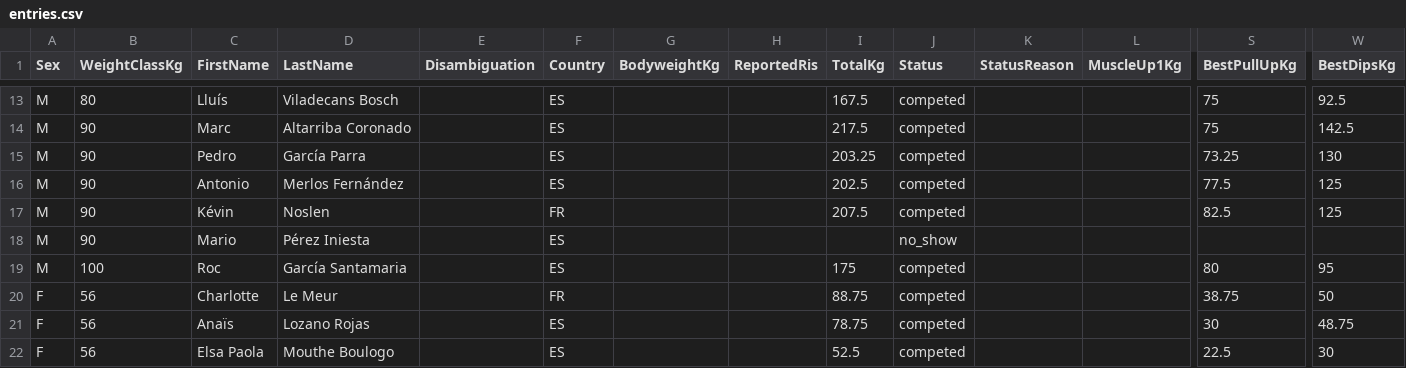
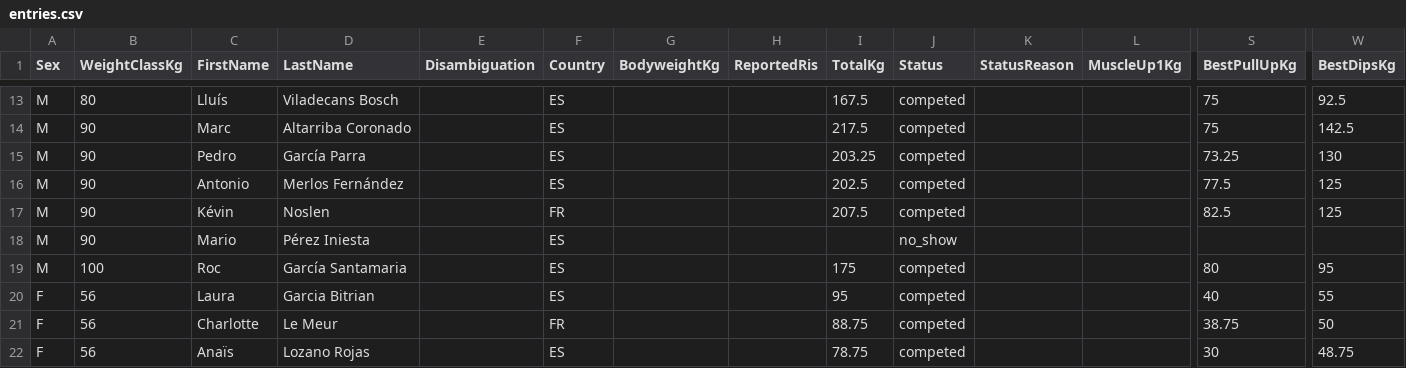
Before and after one commit to openstreetlifting/openstreetlifting, a CSV file: backend/data/competitions/asociacion-espanola-de-streetlifting/2021/aesl-arnold-classic-classic-2021/entries.csv, drawn as a sheet; only a part is shown, gaps mark what is left out; the shorter side is filled out with more unchanged rows; rows hold the shown columns only; the diff names each change by its address in the sheet, - before the commit and + after, or states it on an @@ line.

Commit message:
fix(data): resolve Laura Garcia Bitrian identity

```diff
--- a/backend/data/competitions/asociacion-espanola-de-streetlifting/2021/aesl-arnold-classic-classic-2021/entries.csv
+++ b/backend/data/competitions/asociacion-espanola-de-streetlifting/2021/aesl-arnold-classic-classic-2021/entries.csv
+row 20: F | 56 | Laura | Garcia Bitrian |  | ES |  |  | 95 | competed |  |  | 40 | 55
```
